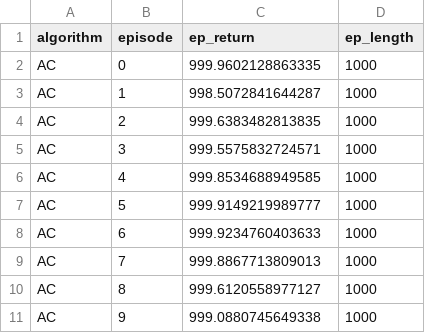
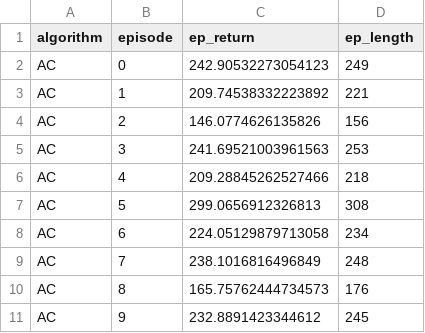
Before and after one commit to pboon09/FRA503_Deep_Reinforcement_Learning, a CSV file: CartPole_4.5.0/experiments/suite_1_baseline/AC_deploy.csv, drawn as a sheet.

```diff
--- a/CartPole_4.5.0/experiments/suite_1_baseline/AC_deploy.csv
+++ b/CartPole_4.5.0/experiments/suite_1_baseline/AC_deploy.csv
@@ -1,11 +1,11 @@
 algorithm,episode,ep_return,ep_length
-AC,0,999.9602128863335,1000
-AC,1,998.5072841644287,1000
-AC,2,999.6383482813835,1000
-AC,3,999.5575832724571,1000
-AC,4,999.8534688949585,1000
-AC,5,999.9149219989777,1000
-AC,6,999.9234760403633,1000
-AC,7,999.8867713809013,1000
-AC,8,999.6120558977127,1000
-AC,9,999.0880745649338,1000
+AC,0,242.90532273054123,249
+AC,1,209.74538332223892,221
+AC,2,146.0774626135826,156
+AC,3,241.69521003961563,253
+AC,4,209.28845262527466,218
+AC,5,299.0656912326813,308
+AC,6,224.05129879713058,234
+AC,7,238.1016816496849,248
+AC,8,165.75762444734573,176
+AC,9,232.8891423344612,245
```
Also changed, not shown: CartPole_4.5.0/experiments/suite_1_baseline/DQN.csv, CartPole_4.5.0/experiments/suite_1_baseline/DQN_deploy.csv, 17 other files.
